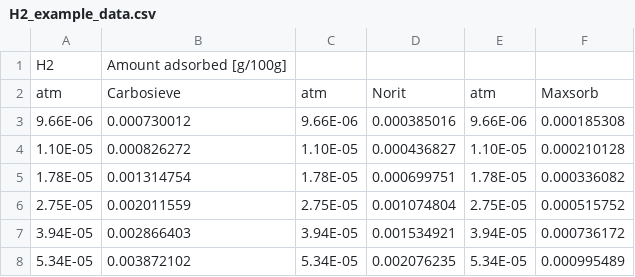
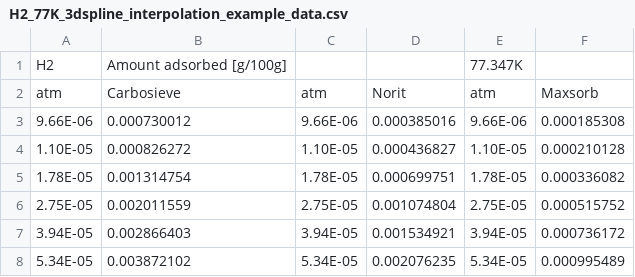
Before and after one commit to by-student-2017/pyGAPS-v.4.4.0-python3.8-template, a CSV file: standard_data/H2_77K_3dspline_interpolation_example_data.csv (was standard_data/H2_example_data.csv), drawn as a sheet; only a part is shown.

```diff
--- a/standard_data/H2_example_data.csv
+++ b/standard_data/H2_77K_3dspline_interpolation_example_data.csv
@@ -1,2 +1,2 @@
-H2,Amount adsorbed [g/100g],,,,
+H2,Amount adsorbed [g/100g],,,77.347K,
 atm,Carbosieve,atm,Norit,atm,Maxsorb
```
Also changed, not shown: 1 other file.
